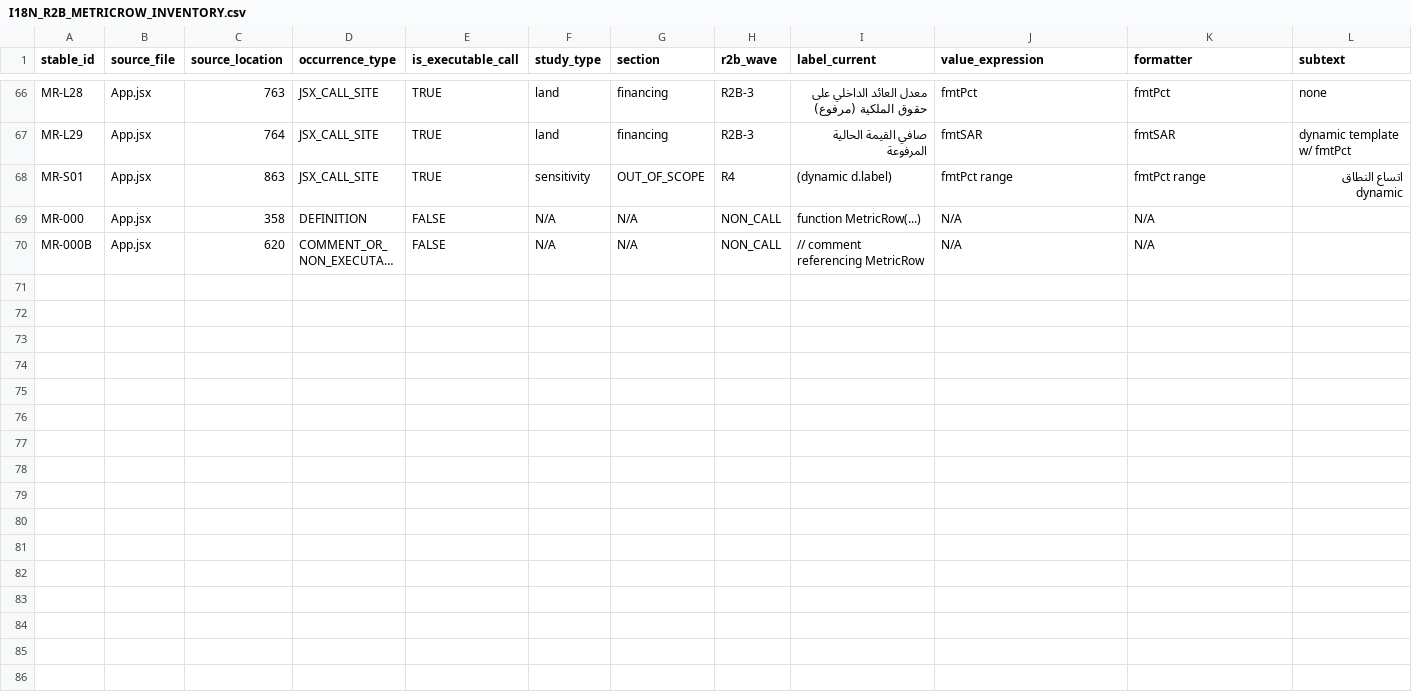
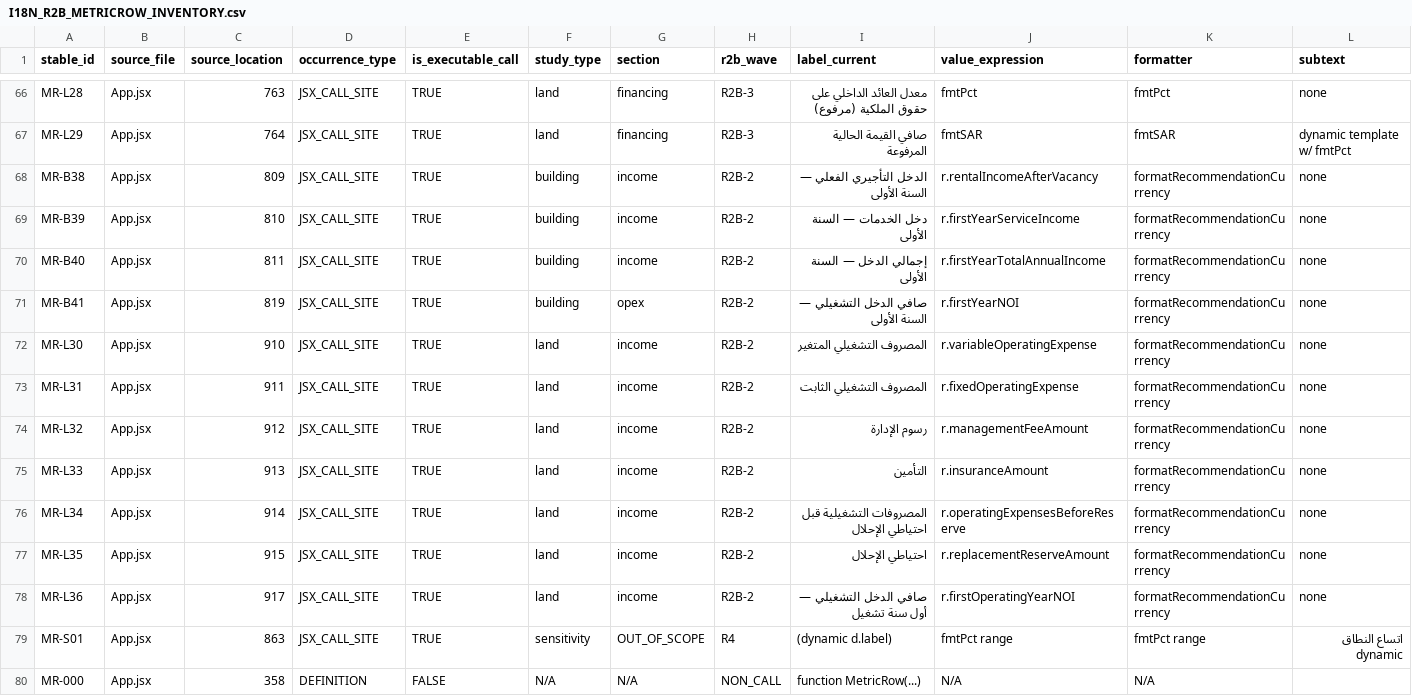
Before and after one commit to turkialeid2030/startak-real-estate, a CSV file: I18N_R2B_METRICROW_INVENTORY.csv, drawn as a sheet; only a part is shown, gaps mark what is left out; the shorter side is filled out with more unchanged rows; long unchanged cells end in …; rows hold the shown columns only; the diff names each change by its address in the sheet, - before the commit and + after, or states it on an @@ line.

```diff
--- a/I18N_R2B_METRICROW_INVENTORY.csv
+++ b/I18N_R2B_METRICROW_INVENTORY.csv
+row 68: MR-B38 | App.jsx | 809 | JSX_CALL_SITE | TRUE | building | income | R2B-2 | الدخل التأجيري الفعلي — السنة الأولى | r.rentalIncomeAfterVacancy | formatRecommendationCurrency | none
+row 69: MR-B39 | App.jsx | 810 | JSX_CALL_SITE | TRUE | building | income | R2B-2 | دخل الخدمات — السنة الأولى | r.firstYearServiceIncome | formatRecommendationCurrency | none
+row 70: MR-B40 | App.jsx | 811 | JSX_CALL_SITE | TRUE | building | income | R2B-2 | إجمالي الدخل — السنة الأولى | r.firstYearTotalAnnualIncome | formatRecommendationCurrency | none
+row 71: MR-B41 | App.jsx | 819 | JSX_CALL_SITE | TRUE | building | opex | R2B-2 | صافي الدخل التشغيلي — السنة الأولى | r.firstYearNOI | formatRecommendationCurrency | none
+row 72: MR-L30 | App.jsx | 910 | JSX_CALL_SITE | TRUE | land | income | R2B-2 | المصروف التشغيلي المتغير | r.variableOperatingExpense | formatRecommendationCurrency | none
+row 73: MR-L31 | App.jsx | 911 | JSX_CALL_SITE | TRUE | land | income | R2B-2 | المصروف التشغيلي الثابت | r.fixedOperatingExpense | formatRecommendationCurrency | none
+row 74: MR-L32 | App.jsx | 912 | JSX_CALL_SITE | TRUE | land | income | R2B-2 | رسوم الإدارة | r.managementFeeAmount | formatRecommendationCurrency | none
+row 75: MR-L33 | App.jsx | 913 | JSX_CALL_SITE | TRUE | land | income | R2B-2 | التأمين | r.insuranceAmount | formatRecommendationCurrency | none
+row 76: MR-L34 | App.jsx | 914 | JSX_CALL_SITE | TRUE | land | income | R2B-2 | المصروفات التشغيلية قبل احتياطي الإحلال | r.operatingExpensesBeforeReserve | formatRecommendationCurrency | none
+row 77: MR-L35 | App.jsx | 915 | JSX_CALL_SITE | TRUE | land | income | R2B-2 | احتياطي الإحلال | r.replacementReserveAmount | formatRecommendationCurrency | none
+row 78: MR-L36 | App.jsx | 917 | JSX_CALL_SITE | TRUE | land | income | R2B-2 | صافي الدخل التشغيلي — أول سنة تشغيل | r.firstOperatingYearNOI | formatRecommendationCurrency | none
```
Also changed, not shown: 6 other files.
